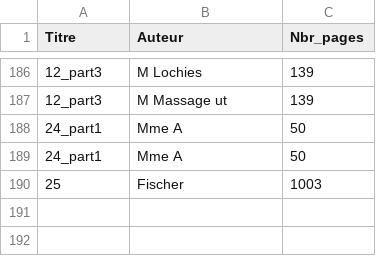
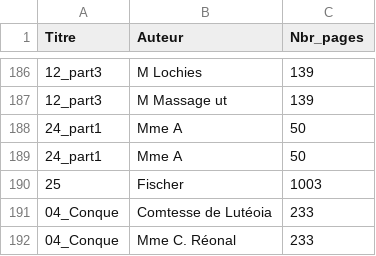
Before and after one commit to AlexleLion/semester_project, a CSV file: data/contexte/auteurs_feminins.csv (was data/contexte/contexte_feminins.csv), drawn as a sheet; only a part is shown, gaps mark what is left out.

```diff
--- a/data/contexte/contexte_feminins.csv
+++ b/data/contexte/auteurs_feminins.csv
@@ -190 +190,3 @@ Titre,Auteur,Nbr_pages
 25, Fischer, 1003
+04_Conque, Comtesse de Lutéoia, 233
+04_Conque, Mme C. Réonal, 233
```
Also changed, not shown: data/contexte/years_pub_feminins.csv, data/contexte/years_pub_masculins.csv, 29 other files.
